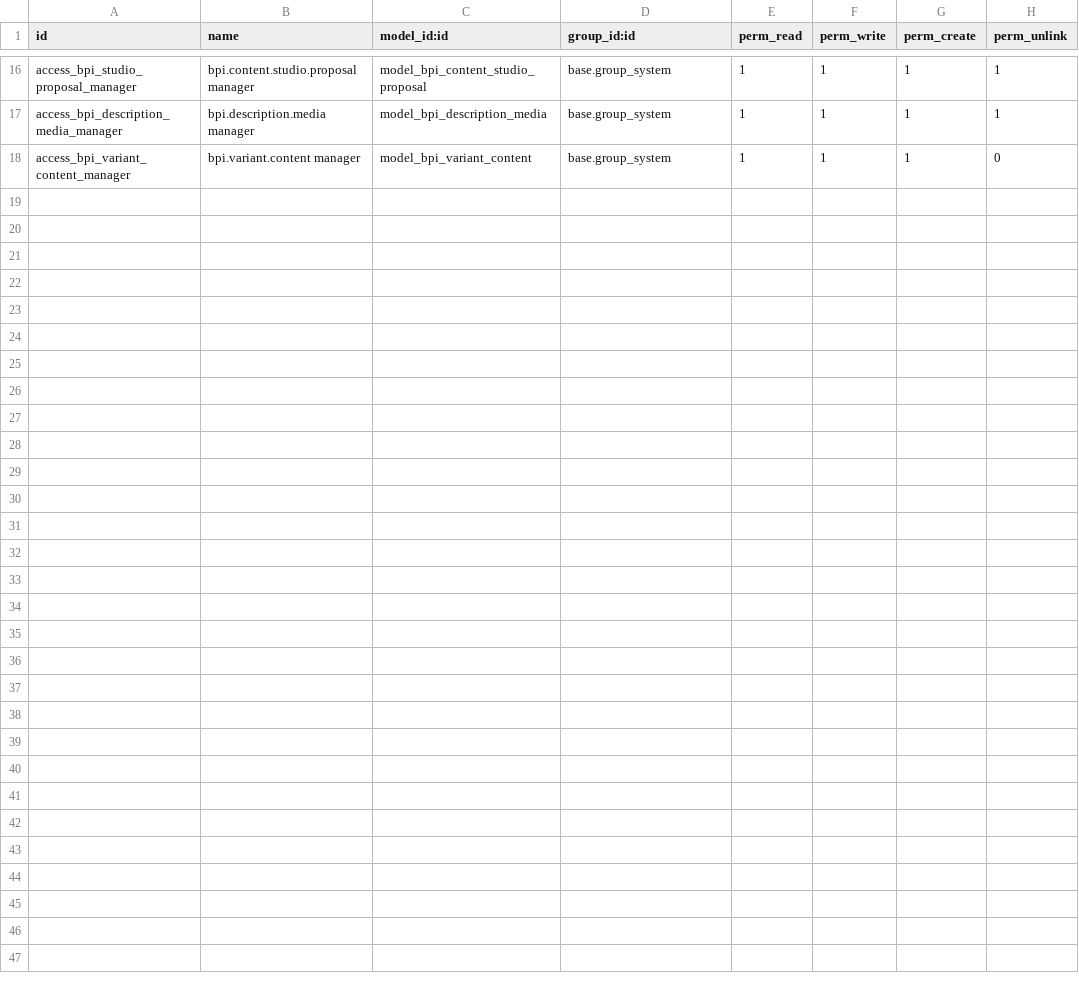
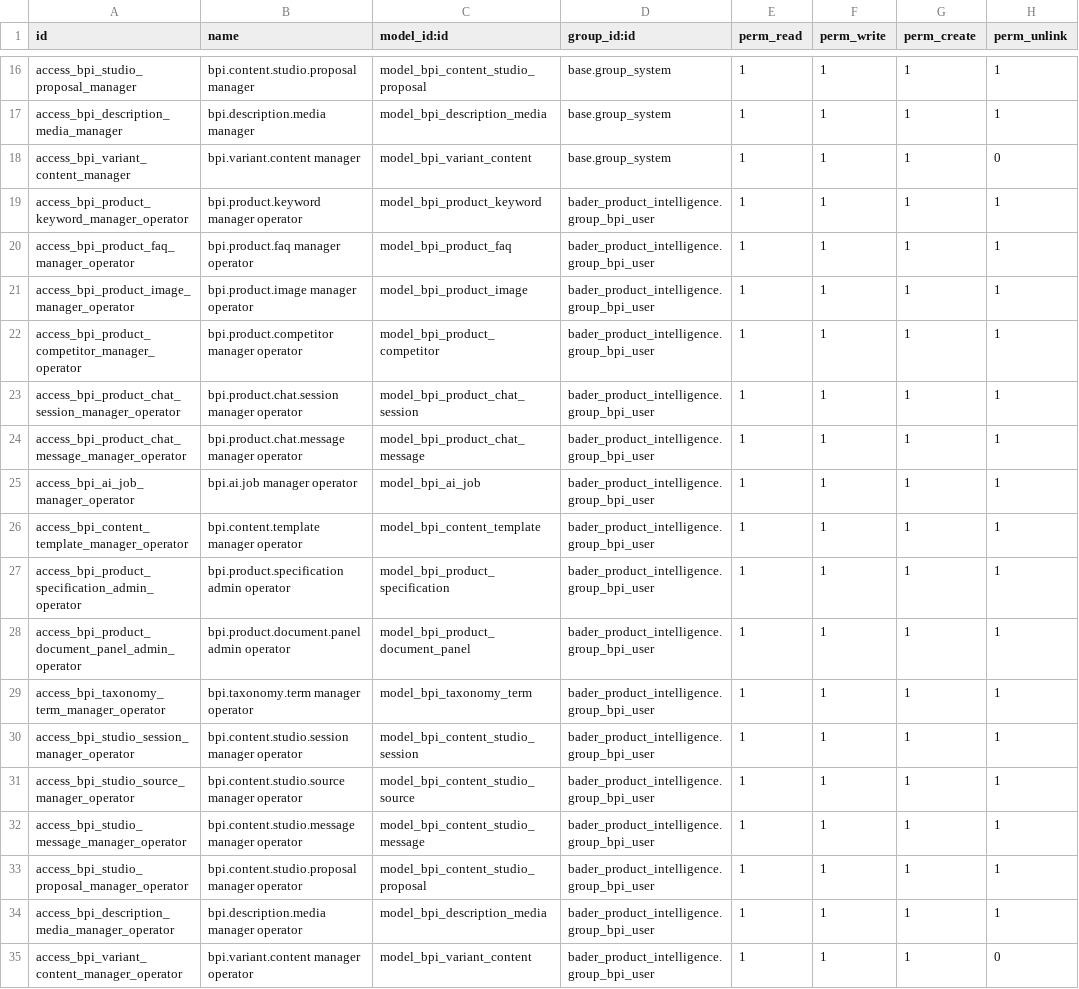
Before and after one commit to badboytuba/bader-product-intelligence, a CSV file: security/ir.model.access.csv, drawn as a sheet; only a part is shown, gaps mark what is left out.

Commit message:
feat: add per-user Producto Intelligence access checkbox

```diff
--- a/security/ir.model.access.csv
+++ b/security/ir.model.access.csv
@@ -18 +18,18 @@ access_bpi_description_media_manager,bpi.description.media manager,model_bpi_des
 access_bpi_variant_content_manager,bpi.variant.content manager,model_bpi_variant_content,base.group_system,1,1,1,0
+access_bpi_product_keyword_manager_operator,bpi.product.keyword manager operator,model_bpi_product_keyword,bader_product_intelligence.group_bpi_user,1,1,1,1
+access_bpi_product_faq_manager_operator,bpi.product.faq manager operator,model_bpi_product_faq,bader_product_intelligence.group_bpi_user,1,1,1,1
+access_bpi_product_image_manager_operator,bpi.product.image manager operator,model_bpi_product_image,bader_product_intelligence.group_bpi_user,1,1,1,1
+access_bpi_product_competitor_manager_operator,bpi.product.competitor manager operator,model_bpi_product_competitor,bader_product_intelligence.group_bpi_user,1,1,1,1
+access_bpi_product_chat_session_manager_operator,bpi.product.chat.session manager operator,model_bpi_product_chat_session,bader_product_intelligence.group_bpi_user,1,1,1,1
+access_bpi_product_chat_message_manager_operator,bpi.product.chat.message manager operator,model_bpi_product_chat_message,bader_product_intelligence.group_bpi_user,1,1,1,1
+access_bpi_ai_job_manager_operator,bpi.ai.job manager operator,model_bpi_ai_job,bader_product_intelligence.group_bpi_user,1,1,1,1
+access_bpi_content_template_manager_operator,bpi.content.template manager operator,model_bpi_content_template,bader_product_intelligence.group_bpi_user,1,1,1,1
+access_bpi_product_specification_admin_operator,bpi.product.specification admin operator,model_bpi_product_specification,bader_product_intelligence.group_bpi_user,1,1,1,1
+access_bpi_product_document_panel_admin_operator,bpi.product.document.panel admin operator,model_bpi_product_document_panel,bader_product_intelligence.group_bpi_user,1,1,1,1
+access_bpi_taxonomy_term_manager_operator,bpi.taxonomy.term manager operator,model_bpi_taxonomy_term,bader_product_intelligence.group_bpi_user,1,1,1,1
+access_bpi_studio_session_manager_operator,bpi.content.studio.session manager operator,model_bpi_content_studio_session,bader_product_intelligence.group_bpi_user,1,1,1,1
+access_bpi_studio_source_manager_operator,bpi.content.studio.source manager operator,model_bpi_content_studio_source,bader_product_intelligence.group_bpi_user,1,1,1,1
+access_bpi_studio_message_manager_operator,bpi.content.studio.message manager operator,model_bpi_content_studio_message,bader_product_intelligence.group_bpi_user,1,1,1,1
+access_bpi_studio_proposal_manager_operator,bpi.content.studio.proposal manager operator,model_bpi_content_studio_proposal,bader_product_intelligence.group_bpi_user,1,1,1,1
+access_bpi_description_media_manager_operator,bpi.description.media manager operator,model_bpi_description_media,bader_product_intelligence.group_bpi_user,1,1,1,1
+access_bpi_variant_content_manager_operator,bpi.variant.content manager operator,model_bpi_variant_content,bader_product_intelligence.group_bpi_user,1,1,1,0
```
Also changed, not shown: 30 other files.
